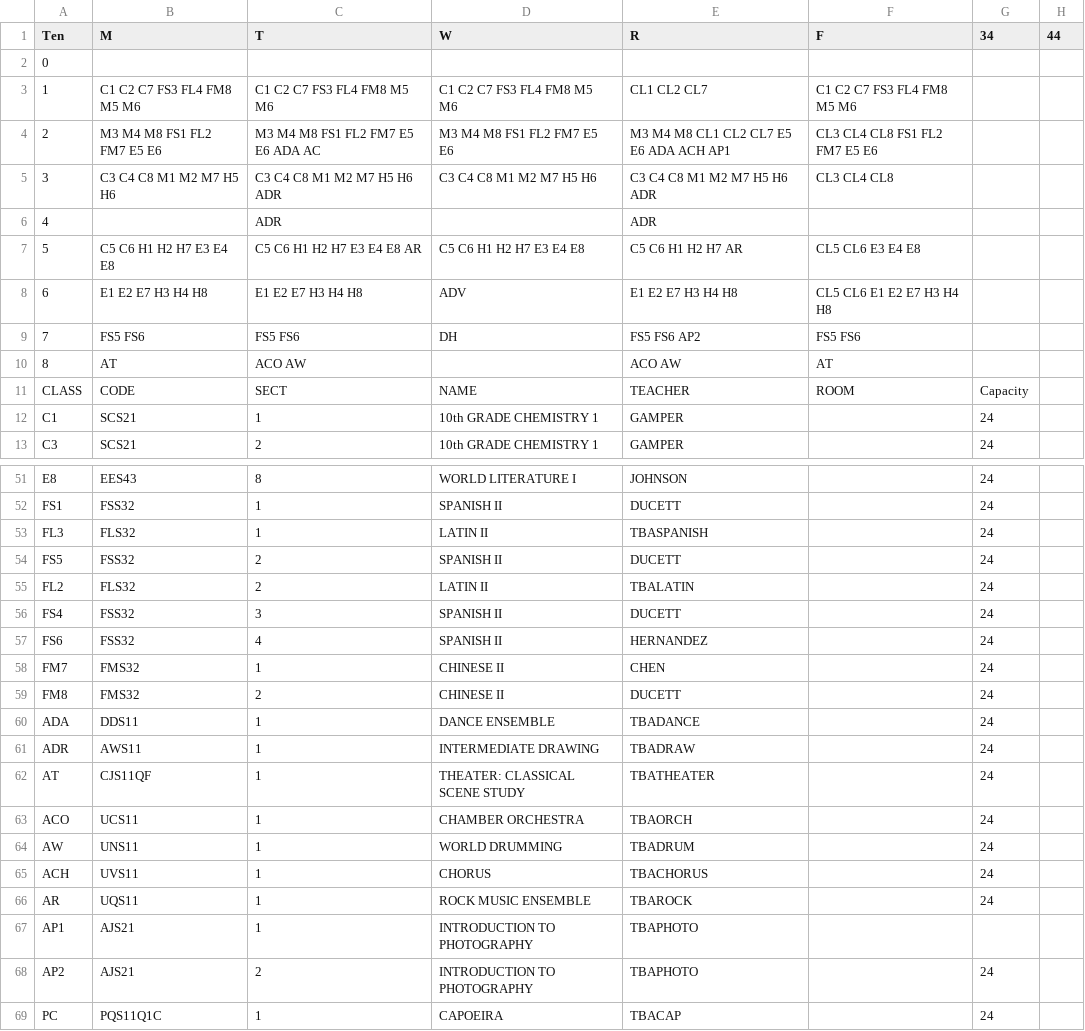
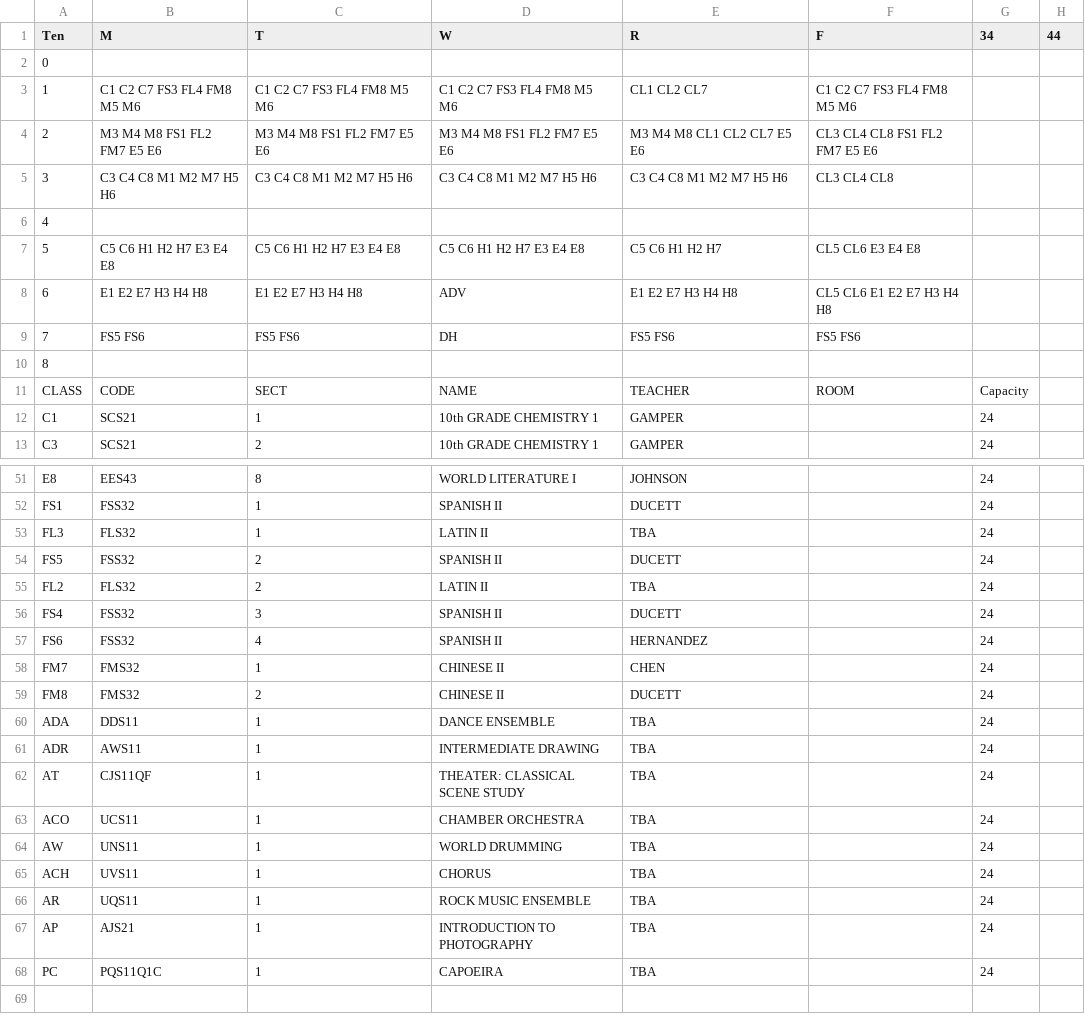
Before and after one commit to patrickdevivo/bhsec-sheduling, a CSV file: grid10.csv, drawn as a sheet; only a part is shown, gaps mark what is left out; removed rows and columns are numbered as before the commit, all else as after; the diff names each change by its address in the sheet, - before the commit and + after, or states it on an @@ line.

```diff
--- a/grid10.csv
+++ b/grid10.csv
-C4 (T): M3 M4 M8 FS1 FL2 FM7 E5 E6 ADA AC
+C4 (T): M3 M4 M8 FS1 FL2 FM7 E5 E6
-E4 (R): M3 M4 M8 CL1 CL2 CL7 E5 E6 ADA ACH AP1
+E4 (R): M3 M4 M8 CL1 CL2 CL7 E5 E6
-C5 (T): C3 C4 C8 M1 M2 M7 H5 H6 ADR
+C5 (T): C3 C4 C8 M1 M2 M7 H5 H6
-E5 (R): C3 C4 C8 M1 M2 M7 H5 H6 ADR
+E5 (R): C3 C4 C8 M1 M2 M7 H5 H6
-C6 (T): ADR
+C6 (T): (empty)
-E6 (R): ADR
+E6 (R): (empty)
-C7 (T): C5 C6 H1 H2 H7 E3 E4 E8 AR
+C7 (T): C5 C6 H1 H2 H7 E3 E4 E8
-E7 (R): C5 C6 H1 H2 H7 AR
+E7 (R): C5 C6 H1 H2 H7
-E9 (R): FS5 FS6 AP2
+E9 (R): FS5 FS6
-B10 (M): AT
+B10 (M): (empty)
-C10 (T): ACO AW
+C10 (T): (empty)
-E10 (R): ACO AW
+E10 (R): (empty)
-F10 (F): AT
+F10 (F): (empty)
-E53 (R): TBASPANISH
+E53 (R): TBA
-E55 (R): TBALATIN
+E55 (R): TBA
-E60 (R): TBADANCE
+E60 (R): TBA
-E61 (R): TBADRAW
+E61 (R): TBA
-E62 (R): TBATHEATER
+E62 (R): TBA
-E63 (R): TBAORCH
+E63 (R): TBA
-E64 (R): TBADRUM
+E64 (R): TBA
-E65 (R): TBACHORUS
+E65 (R): TBA
-E66 (R): TBAROCK
+E66 (R): TBA
@@ column A (Ten) renumbered in row 67 @@
-E67 (R): TBAPHOTO
+E67 (R): TBA
-G67 (34): (empty)
+G67 (34): 24
-row 68: AP2 | AJS21 | 2 | INTRODUCTION TO PHOTOGRAPHY | TBAPHOTO |  | 24
-E68 (R): TBACAP
+E68 (R): TBA
```
Also changed, not shown: 2 other files.
